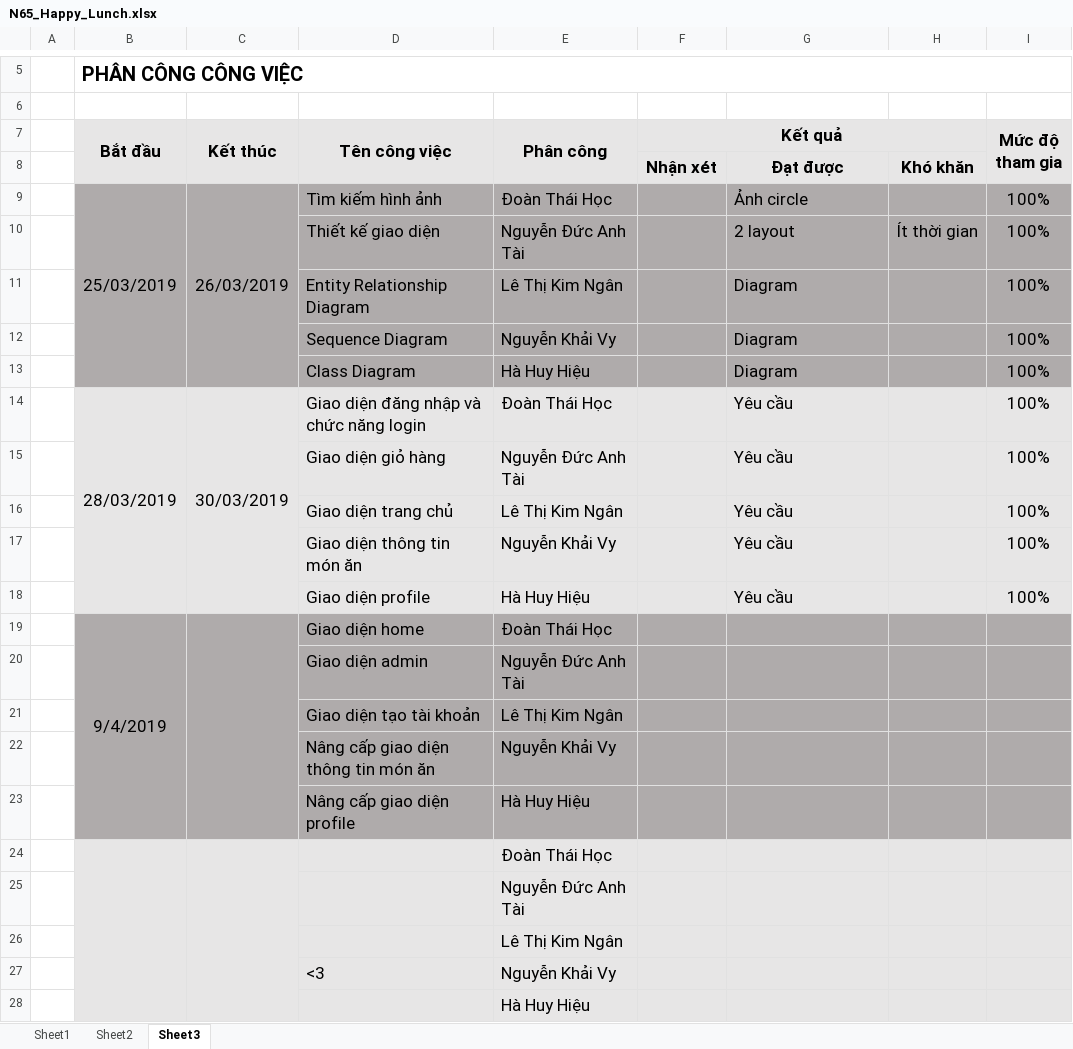
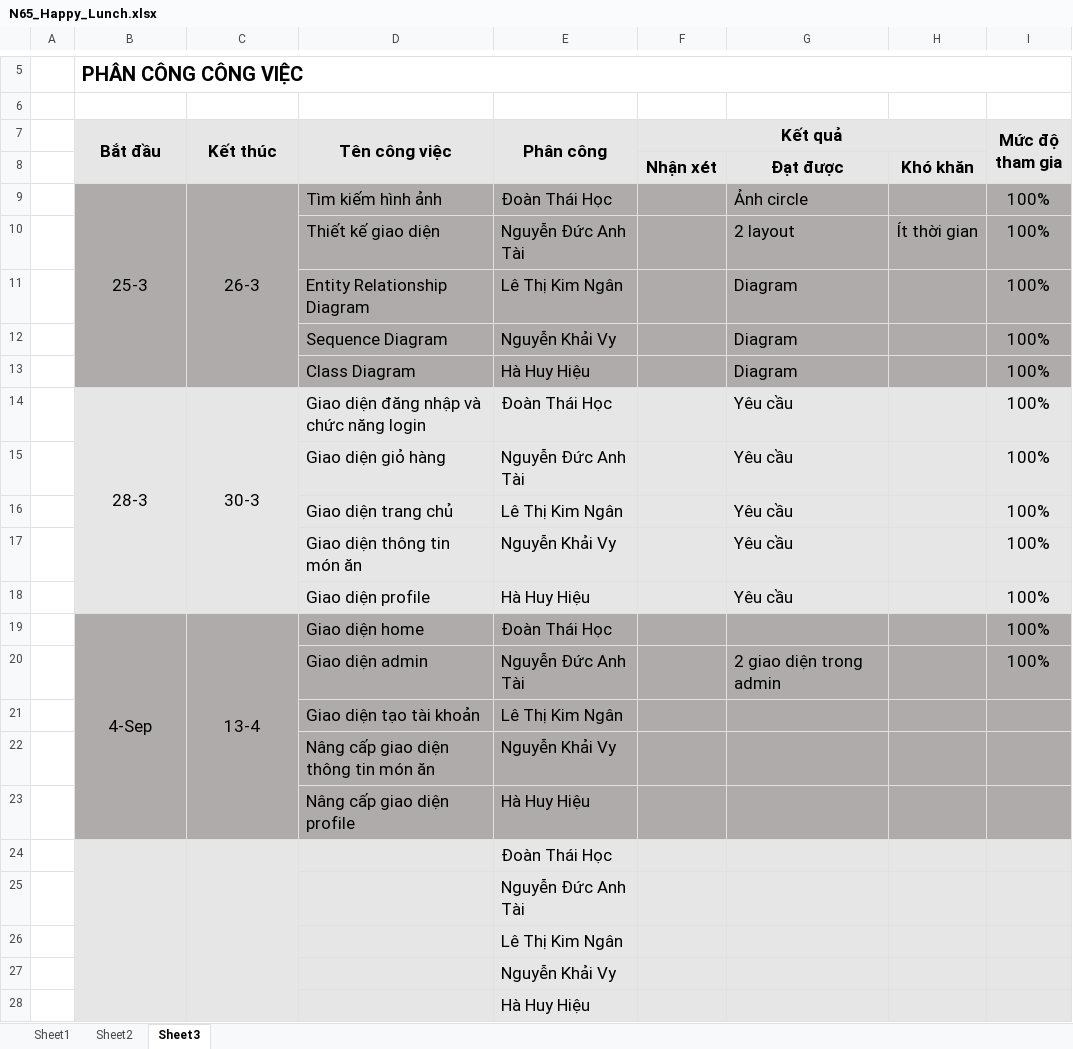
Before and after one commit to happy-lunch/Happy_Lunch, an Excel workbook: N65_Happy_Lunch.xlsx, sheet Sheet3, drawn as a sheet; only a part is shown, gaps mark what is left out; values as stored, in another font and other column widths than the file's, no borders; removed rows and columns are numbered as before the commit, all else as after; the diff names each change by its address in the sheet, - before the commit and + after, or states it on an @@ line.

Commit message:
Update N65_Happy_Lunch.xlsx

```diff
--- a/N65_Happy_Lunch.xlsx (sheet Sheet3)
+++ b/N65_Happy_Lunch.xlsx (sheet Sheet3)
-B9 (Bắt đầu): 25/03/2019
+B9 (Bắt đầu): 25-3
-C9 (Kết thúc): 26/03/2019
+C9 (Kết thúc): 26-3
-B14 (Bắt đầu): 28/03/2019
+B14 (Bắt đầu): 28-3
-C14 (Kết thúc): 30/03/2019
+C14 (Kết thúc): 30-3
-row 19:  | 9/4/2019 |  | Giao diện home | Đoàn Thái Học
-row 20:  |  |  | Giao diện admin | Nguyễn Đức Anh Tài
+row 19:  | 4-Sep | 13-4 | Giao diện home | Đoàn Thái Học |  |  |  | 100%
+row 20:  |  |  | Giao diện admin | Nguyễn Đức Anh Tài |  | 2 giao diện trong admin |  | 100%
-D27 (Tên công việc): <3
+D27 (Tên công việc): (empty)
```
Also changed, not shown: sheet Sheet2.
